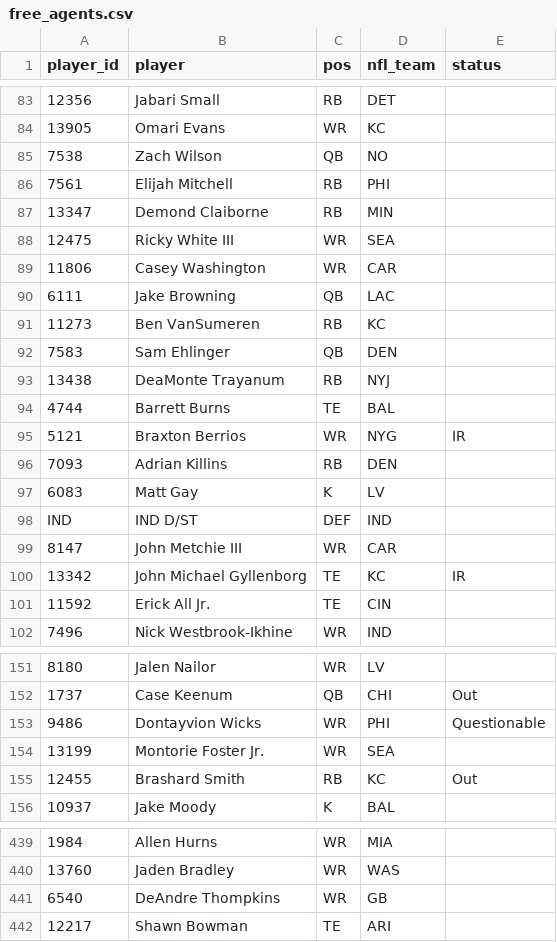
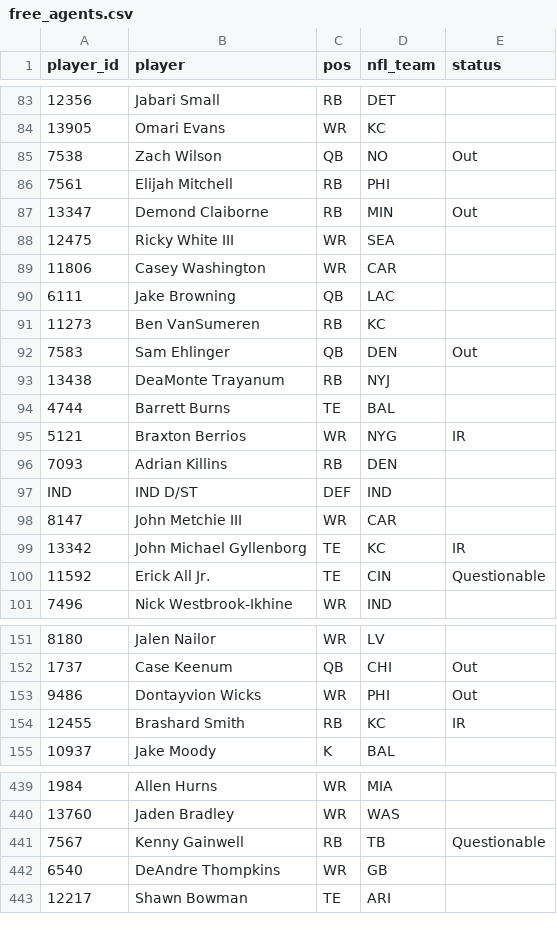
Before and after one commit to mikemartin/fantasy-football-auction-optimizer, a CSV file: data/league/free_agents.csv, drawn as a sheet; only a part is shown, gaps mark what is left out; removed rows and columns are numbered as before the commit, all else as after; the diff covers the shown part only; the diff names each change by its address in the sheet, - before the commit and + after, or states it on an @@ line.

```diff
--- a/data/league/free_agents.csv
+++ b/data/league/free_agents.csv
-E85 (status): (empty)
+E85 (status): Out
-E87 (status): (empty)
+E87 (status): Out
-E92 (status): (empty)
+E92 (status): Out
-row 97: 6083 | Matt Gay | K | LV
-E100 (status): (empty)
+E100 (status): Questionable
-E153 (status): Questionable
+E153 (status): Out
-row 154: 13199 | Montorie Foster Jr. | WR | SEA
-E154 (status): Out
+E154 (status): IR
+row 441: 7567 | Kenny Gainwell | RB | TB | Questionable
```
Also changed, not shown: 3 added rows, 2 removed rows and 42 edited cells elsewhere in this file, data/league/results_wk07.csv, data/league/rosters.csv, 5 other files.
